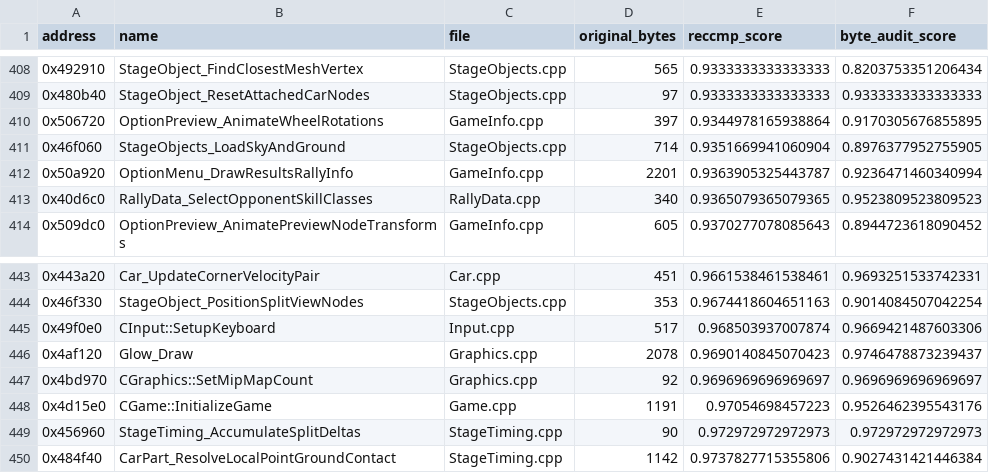
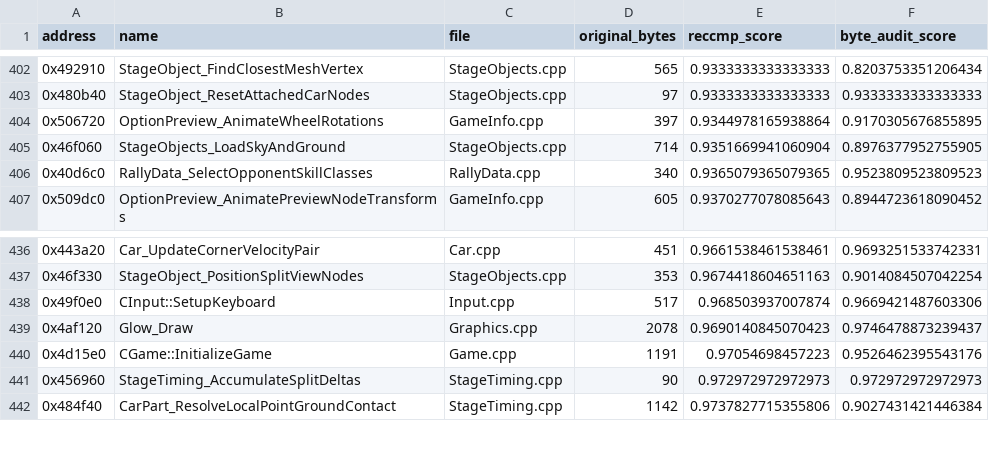
Before and after one commit to pablocpas/CMR2Decomp, a TSV file: CMR2PROGRESS/nonmatching.tsv, drawn as a sheet; only a part is shown, gaps mark what is left out; removed rows and columns are numbered as before the commit, all else as after; the diff covers the shown part only; the diff names each change by its address in the sheet, - before the commit and + after, or states it on an @@ line.

```diff
--- a/CMR2PROGRESS/nonmatching.tsv
+++ b/CMR2PROGRESS/nonmatching.tsv
-row 412: 0x50a920 | OptionMenu_DrawResultsRallyInfo | GameInfo.cpp | 2201 | 0.9363905325443787 | 0.9236471460340994
-row 447: 0x4bd970 | CGraphics::SetMipMapCount | Graphics.cpp | 92 | 0.9696969696969697 | 0.9696969696969697
```
Also changed, not shown: 1 added row and 7 removed rows elsewhere in this file, 10 other files.
